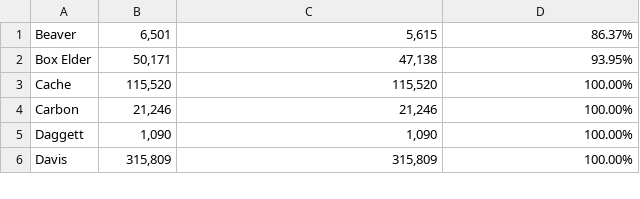
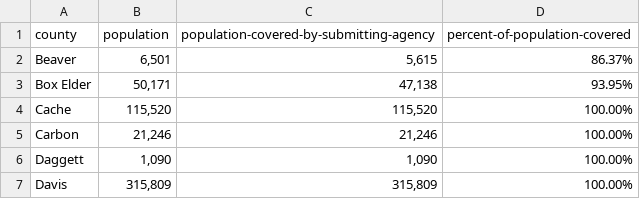
Before and after one commit to todrobbins/crime-stats-utah, a CSV file: data/county-population-coverage/2012.csv, drawn as a sheet; only a part is shown; the diff names each change by its address in the sheet, - before the commit and + after, or states it on an @@ line.

```diff
--- a/data/county-population-coverage/2012.csv
+++ b/data/county-population-coverage/2012.csv
+row 1: county | population | population-covered-by-submitting-agency | percent-of-population-covered
```
Also changed, not shown: 1 other file.
